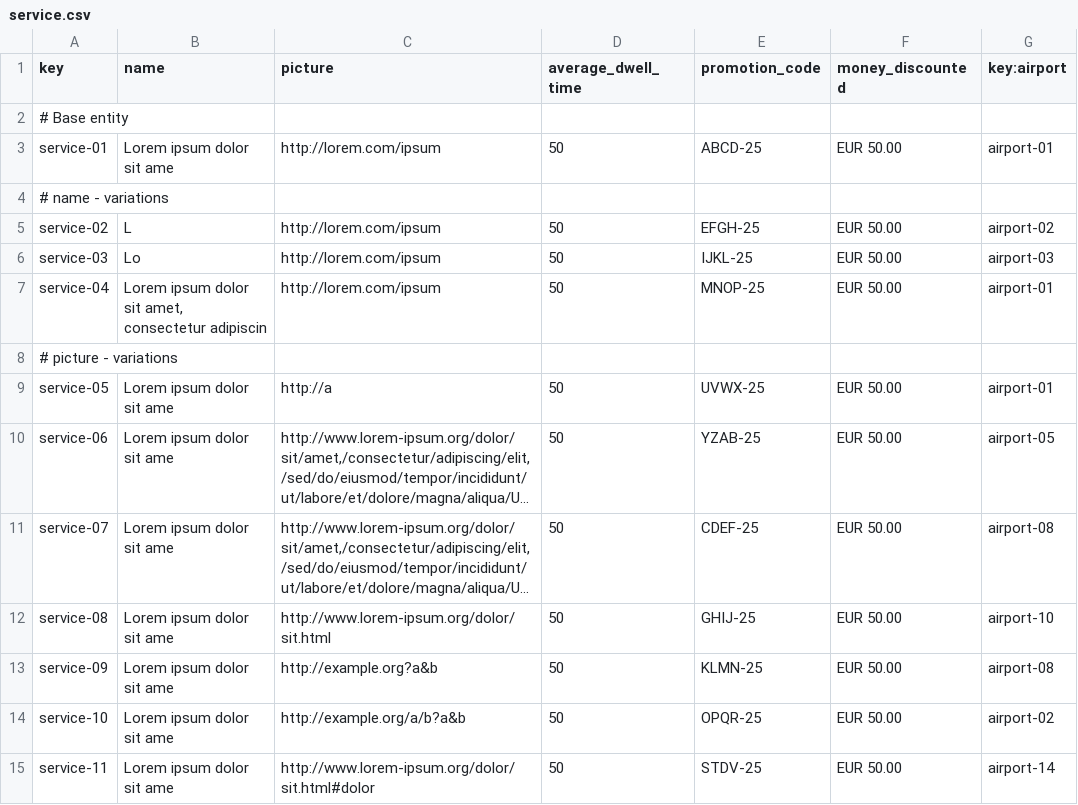
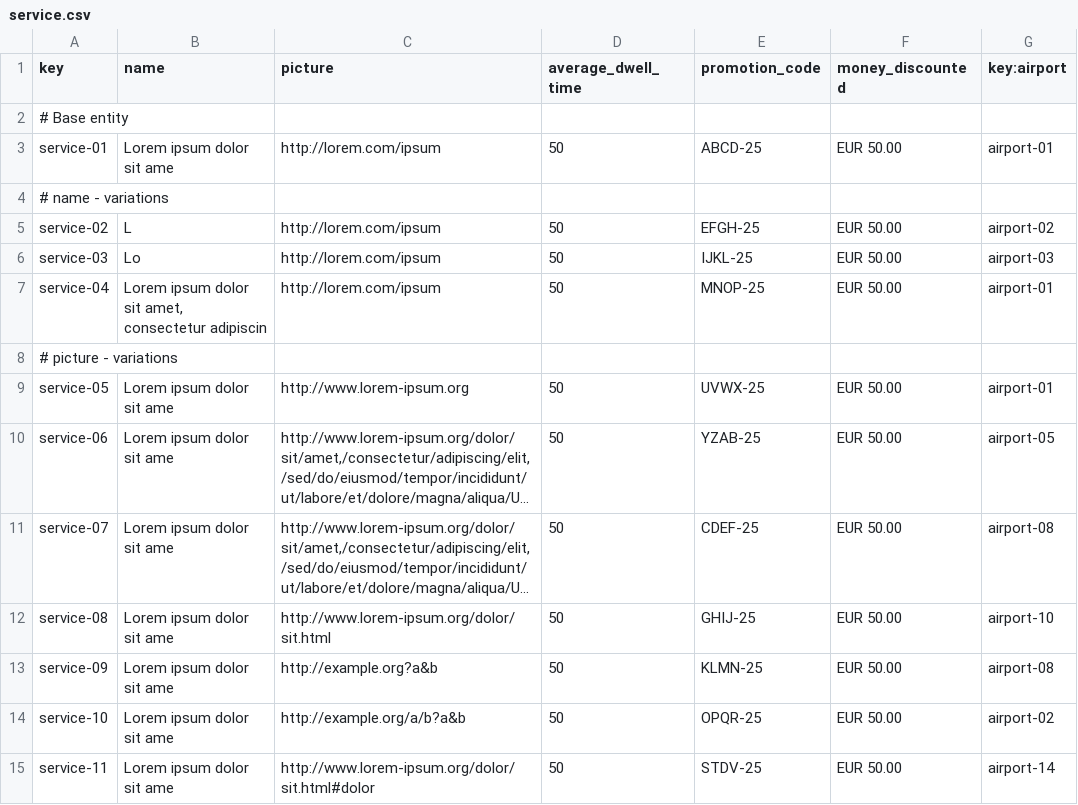
Before and after one commit to CarlosCerdaMorales/dp2-c1-034, a CSV file: src/main/resources/WEB-INF/data/sample/service.csv, drawn as a sheet; only a part is shown; long unchanged cells end in …; the diff names each change by its address in the sheet, - before the commit and + after, or states it on an @@ line.

```diff
--- a/src/main/resources/WEB-INF/data/sample/service.csv
+++ b/src/main/resources/WEB-INF/data/sample/service.csv
-C9 (picture): http://a
+C9 (picture): http://www.lorem-ipsum.org
```
Also changed, not shown: 3 other files.
